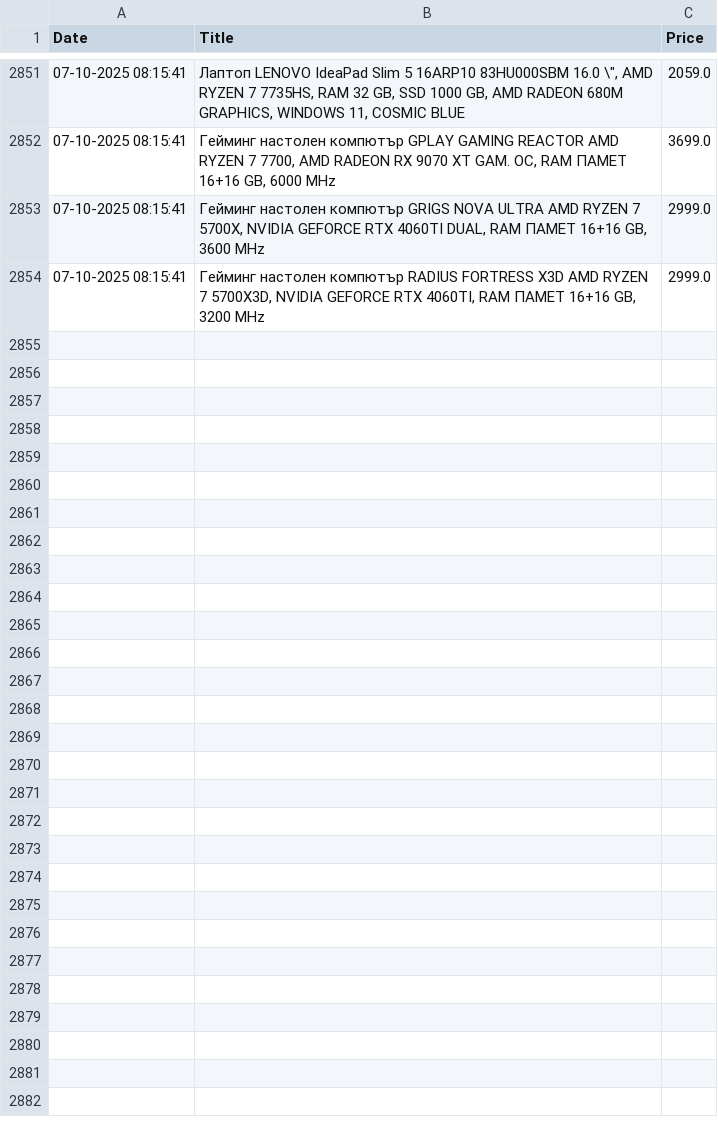
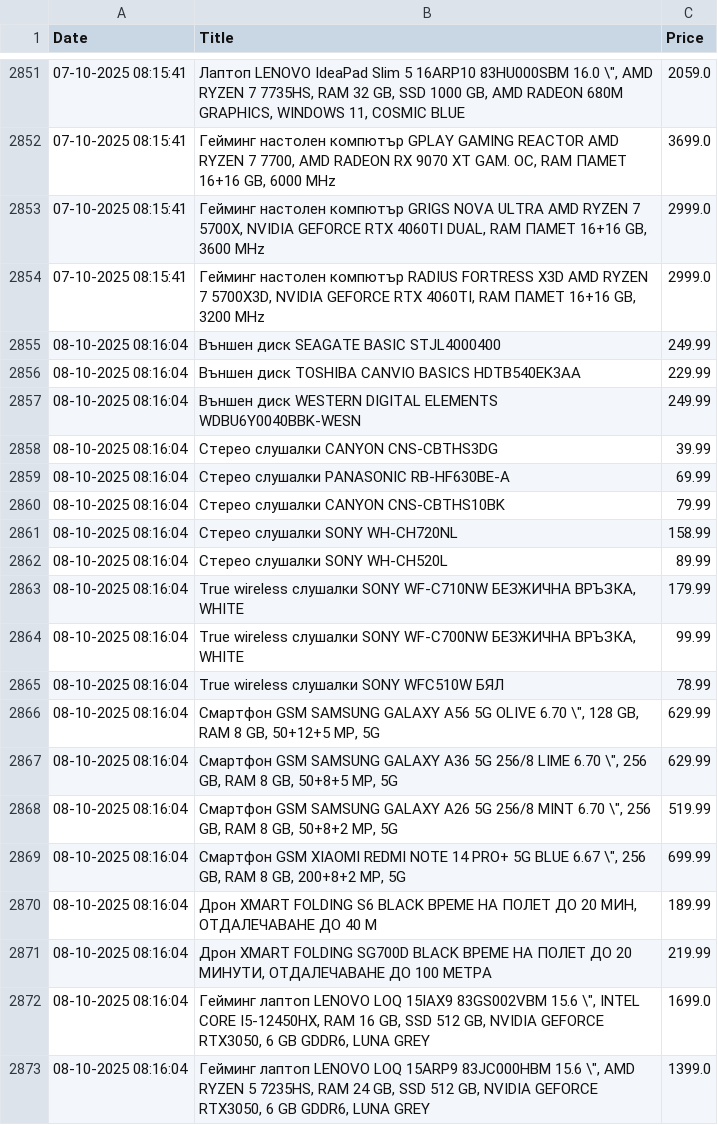
Before and after one commit to vislupus/price-tracker, a CSV file: data/hdd_data.csv, drawn as a sheet; only a part is shown, gaps mark what is left out; the diff covers the shown part only.

```diff
--- a/data/hdd_data.csv
+++ b/data/hdd_data.csv
@@ -2854 +2854,20 @@ Date;Title;Price
 07-10-2025 08:15:41;Гейминг настолен компютър RADIUS FORTRESS X3D  AMD RYZEN 7 5700X3D, NVIDIA GEFORCE RTX 4060TI, RAM ПАМЕТ 16+16 GB, 3200 MHz;2999.0
+08-10-2025 08:16:04;Външен диск SEAGATE BASIC STJL4000400;249.99
+08-10-2025 08:16:04;Външен диск TOSHIBA CANVIO BASICS HDTB540EK3AA;229.99
+08-10-2025 08:16:04;Външен диск WESTERN DIGITAL ELEMENTS WDBU6Y0040BBK-WESN;249.99
+08-10-2025 08:16:04;Стерео слушалки CANYON CNS-CBTHS3DG;39.99
+08-10-2025 08:16:04;Стерео слушалки PANASONIC RB-HF630BE-A;69.99
+08-10-2025 08:16:04;Стерео слушалки CANYON CNS-CBTHS10BK;79.99
+08-10-2025 08:16:04;Стерео слушалки SONY WH-CH720NL;158.99
+08-10-2025 08:16:04;Стерео слушалки SONY WH-CH520L;89.99
+08-10-2025 08:16:04;True wireless слушалки SONY WF-C710NW  БЕЗЖИЧНА ВРЪЗКА, WHITE;179.99
+08-10-2025 08:16:04;True wireless слушалки SONY WF-C700NW  БЕЗЖИЧНА ВРЪЗКА, WHITE;99.99
+08-10-2025 08:16:04;True wireless слушалки SONY WFC510W  БЯЛ;78.99
+08-10-2025 08:16:04;Смартфон GSM  SAMSUNG GALAXY A56 5G OLIVE  6.70 \", 128 GB, RAM 8 GB, 50+12+5 MP, 5G;629.99
+08-10-2025 08:16:04;Смартфон GSM  SAMSUNG GALAXY A36 5G 256/8 LIME  6.70 \", 256 GB, RAM 8 GB, 50+8+5 MP, 5G;629.99
+08-10-2025 08:16:04;Смартфон GSM  SAMSUNG GALAXY A26 5G 256/8 MINT  6.70 \", 256 GB, RAM 8 GB, 50+8+2 MP, 5G;519.99
+08-10-2025 08:16:04;Смартфон GSM  XIAOMI REDMI NOTE 14 PRO+ 5G BLUE  6.67 \", 256 GB, RAM 8 GB, 200+8+2 MP, 5G;699.99
+08-10-2025 08:16:04;Дрон XMART FOLDING S6 BLACK  ВРЕМЕ НА ПОЛЕТ ДО 20 МИН, ОТДАЛЕЧАВАНЕ ДО 40 М;189.99
+08-10-2025 08:16:04;Дрон XMART FOLDING SG700D BLACK  ВРЕМЕ НА ПОЛЕТ ДО 20 МИНУТИ, ОТДАЛЕЧАВАНЕ ДО 100 МЕТРА;219.99
+08-10-2025 08:16:04;Гейминг лаптоп LENOVO LOQ 15IAX9 83GS002VBM  15.6 \", INTEL CORE I5-12450HX, RAM 16 GB, SSD 512 GB, NVIDIA GEFORCE RTX3050, 6 GB GDDR6, LUNA GREY;1699.0
+08-10-2025 08:16:04;Гейминг лаптоп LENOVO LOQ 15ARP9 83JC000HBM  15.6 \", AMD RYZEN 5 7235HS, RAM 24 GB, SSD 512 GB, NVIDIA GEFORCE RTX3050, 6 GB GDDR6, LUNA GREY;1399.0
```
Also changed, not shown: 9 added rows elsewhere in this file.
